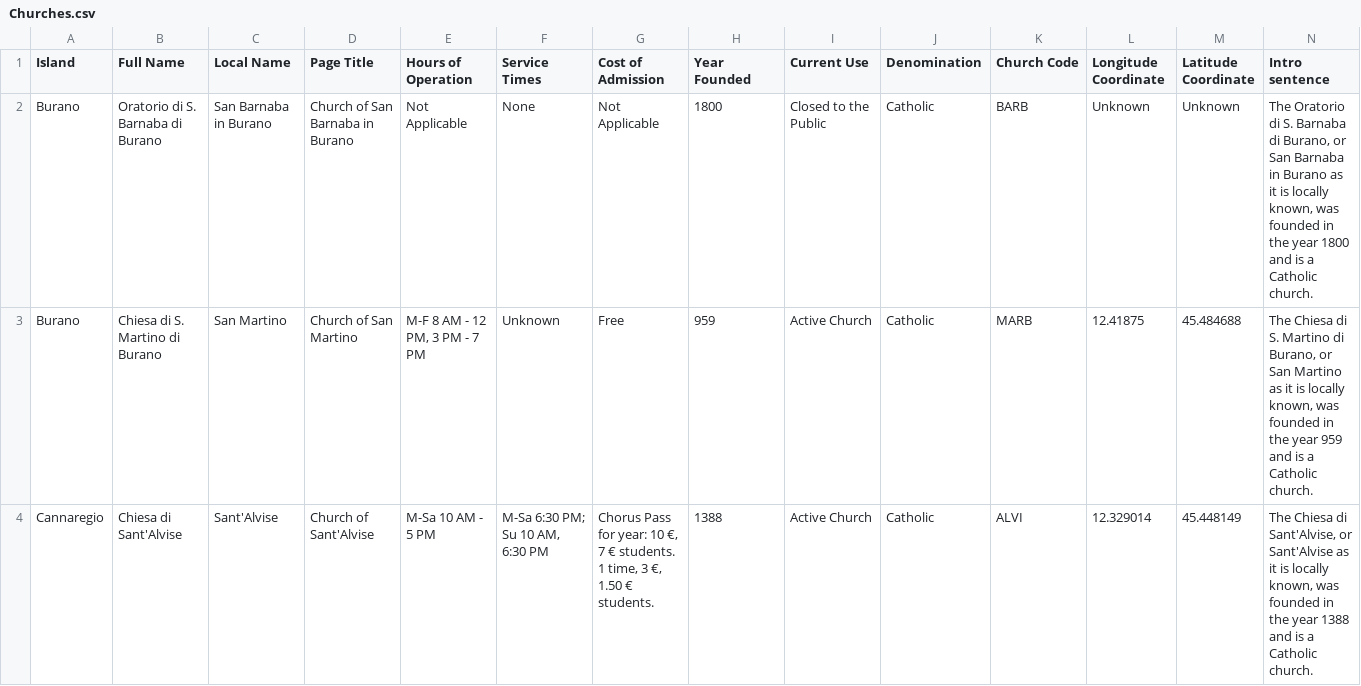
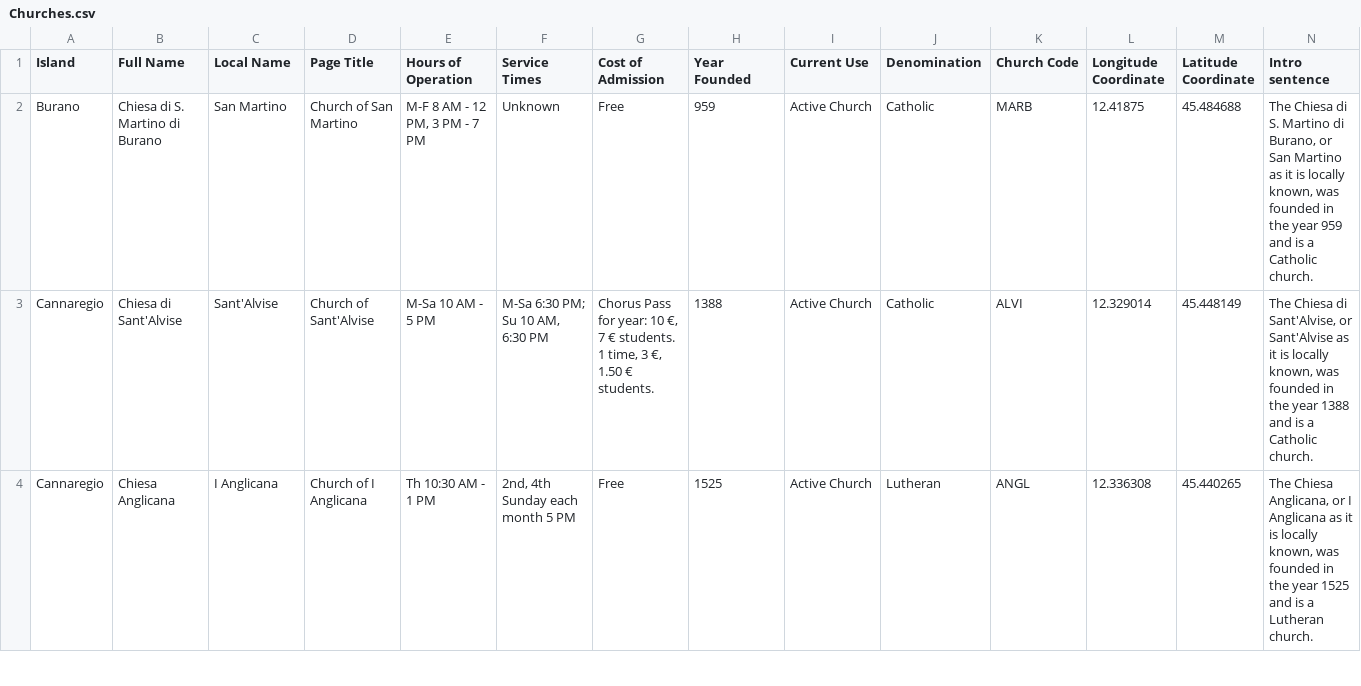
Before and after one commit to damove123/tirocinio_chiese, a CSV file: Churches.csv, drawn as a sheet; only a part is shown; the shorter side is filled out with more unchanged rows; rows hold the shown columns only; the diff names each change by its address in the sheet, - before the commit and + after, or states it on an @@ line.

Commit message:
risolto bug ricerca chiese e chiesa a Burano inesistente

```diff
--- a/Churches.csv
+++ b/Churches.csv
-row 2: Burano | Oratorio di S. Barnaba di Burano | San Barnaba in Burano | Church of San Barnaba in Burano | Not Applicable | None | Not Applicable | 1800 | Closed to the Public | Catholic | BARB | Unknown | Unknown | The Oratorio di S. Barnaba di Burano, or San Barnaba in Burano as it is locally known, was founded in the year 1800 and is a Catholic church.
```
Also changed, not shown: 1 other file.
